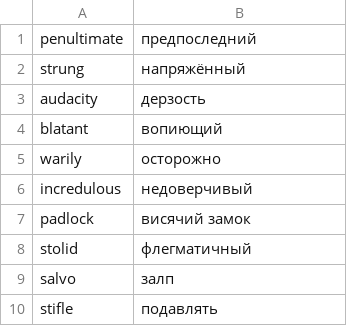
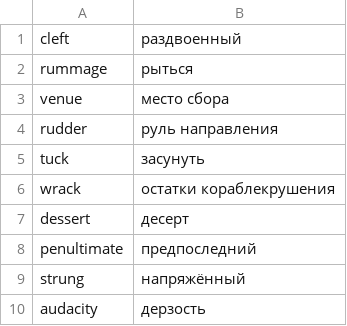
Before and after one commit to koryuun/wordpairs, a CSV file: decks/words/deck.csv, drawn as a sheet; only a part is shown; the shorter side is filled out with more unchanged rows; the diff names each change by its address in the sheet, - before the commit and + after, or states it on an @@ line.

Commit message:
Words added

```diff
--- a/decks/words/deck.csv
+++ b/decks/words/deck.csv
+row 1: cleft | раздвоенный
+row 2: rummage | рыться
+row 3: venue | место сбора
+row 4: rudder | руль направления
+row 5: tuck | засунуть
+row 6: wrack | остатки кораблекрушения
+row 7: dessert | десерт
```
Also changed, not shown: 17 other files.
